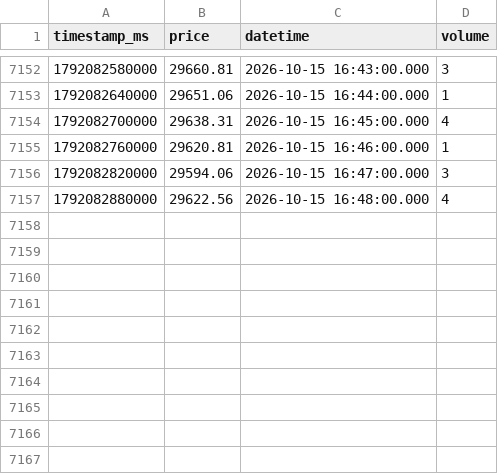
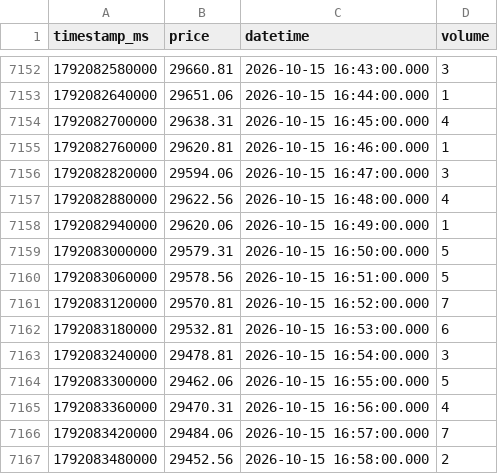
Before and after one commit to tejass21/Vantage, a CSV file: Data/NAS100_ticks.csv, drawn as a sheet; only a part is shown, gaps mark what is left out; the diff names each change by its address in the sheet, - before the commit and + after, or states it on an @@ line.

```diff
--- a/Data/NAS100_ticks.csv
+++ b/Data/NAS100_ticks.csv
+row 7158: 1792082940000 | 29620.06 | 2026-10-15 16:49:00.000 | 1
+row 7159: 1792083000000 | 29579.31 | 2026-10-15 16:50:00.000 | 5
+row 7160: 1792083060000 | 29578.56 | 2026-10-15 16:51:00.000 | 5
+row 7161: 1792083120000 | 29570.81 | 2026-10-15 16:52:00.000 | 7
+row 7162: 1792083180000 | 29532.81 | 2026-10-15 16:53:00.000 | 6
+row 7163: 1792083240000 | 29478.81 | 2026-10-15 16:54:00.000 | 3
+row 7164: 1792083300000 | 29462.06 | 2026-10-15 16:55:00.000 | 5
+row 7165: 1792083360000 | 29470.31 | 2026-10-15 16:56:00.000 | 4
+row 7166: 1792083420000 | 29484.06 | 2026-10-15 16:57:00.000 | 7
+row 7167: 1792083480000 | 29452.56 | 2026-10-15 16:58:00.000 | 2
```
Also changed, not shown: Data/EURUSD_ticks.csv, Data/USDJPY_ticks.csv, 1 other file.
